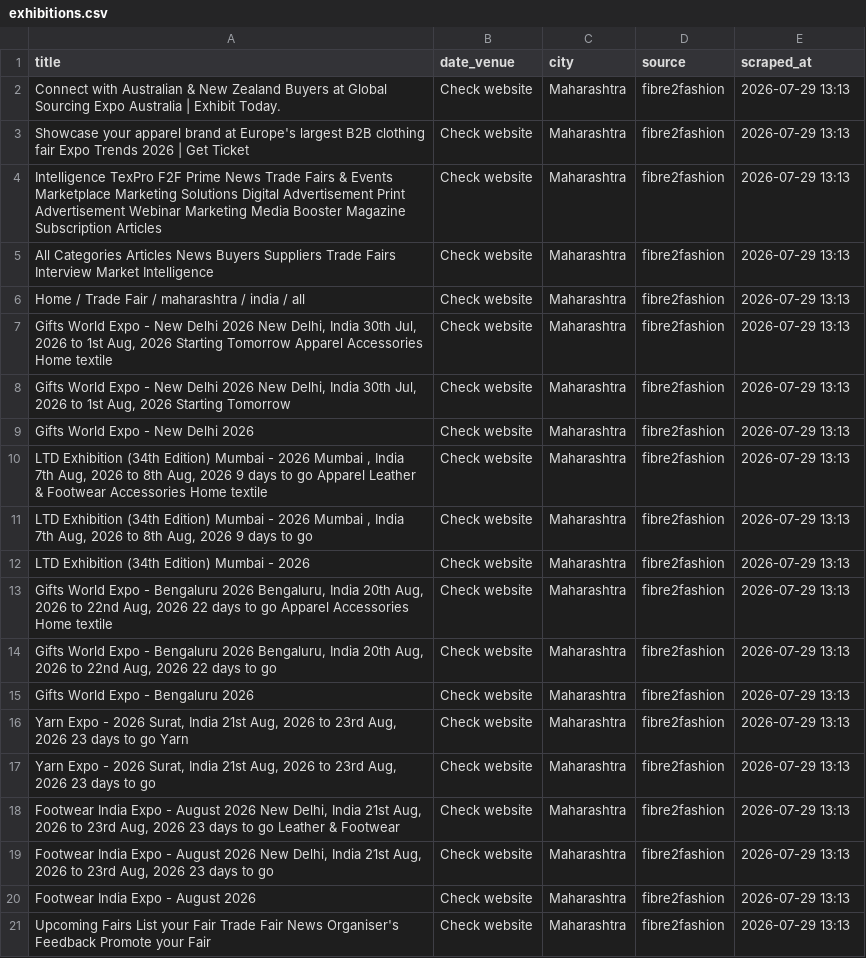
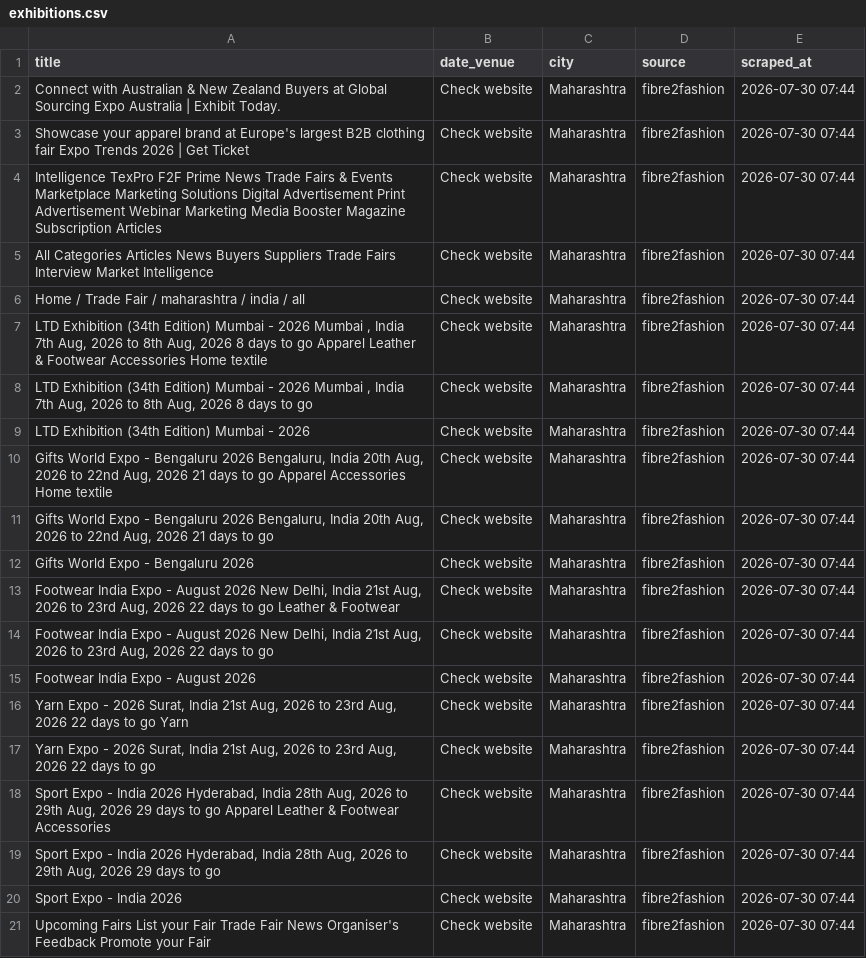
Before and after one commit to Customer-Delight/mh-exhibitions-scraper, a CSV file: exhibitions.csv, drawn as a sheet; removed rows and columns are numbered as before the commit, all else as after; the diff names each change by its address in the sheet, - before the commit and + after, or states it on an @@ line.

```diff
--- a/exhibitions.csv
+++ b/exhibitions.csv
-E2:E6 (scraped_at): 2026-07-29 13:13
+E2:E6 (scraped_at): 2026-07-30 07:44
-row 7: Gifts World Expo - New Delhi 2026 New Delhi, India 30th Jul, 2026 to 1st Aug, 2026 Starting Tomorrow Apparel Accessories Home textile | Check website | Maharashtra | fibre2fashion | 2026-07-29 13:13
-row 8: Gifts World Expo - New Delhi 2026 New Delhi, India 30th Jul, 2026 to 1st Aug, 2026 Starting Tomorrow | Check website | Maharashtra | fibre2fashion | 2026-07-29 13:13
-row 9: Gifts World Expo - New Delhi 2026 | Check website | Maharashtra | fibre2fashion | 2026-07-29 13:13
-A7 (title): …Aug, 2026 9 days to…
+A7 (title): …Aug, 2026 8 days to…
-E7:E12 (scraped_at): 2026-07-29 13:13
+E7:E12 (scraped_at): 2026-07-30 07:44
-A8 (title): …Aug, 2026 9 days to…
+A8 (title): …Aug, 2026 8 days to…
-A10 (title): …Aug, 2026 22 days to…
+A10 (title): …Aug, 2026 21 days to…
-A11 (title): …Aug, 2026 22 days to…
+A11 (title): …Aug, 2026 21 days to…
-row 16: Yarn Expo - 2026 Surat, India 21st Aug, 2026 to 23rd Aug, 2026 23 days to go Yarn | Check website | Maharashtra | fibre2fashion | 2026-07-29 13:13
-row 17: Yarn Expo - 2026 Surat, India 21st Aug, 2026 to 23rd Aug, 2026 23 days to go | Check website | Maharashtra | fibre2fashion | 2026-07-29 13:13
-A13 (title): …Aug, 2026 23 days to…
+A13 (title): …Aug, 2026 22 days to…
-E13:E15 (scraped_at): 2026-07-29 13:13
+E13:E15 (scraped_at): 2026-07-30 07:44
-A14 (title): …Aug, 2026 23 days to…
+A14 (title): …Aug, 2026 22 days to…
+row 16: Yarn Expo - 2026 Surat, India 21st Aug, 2026 to 23rd Aug, 2026 22 days to go Yarn | Check website | Maharashtra | fibre2fashion | 2026-07-30 07:44
+row 17: Yarn Expo - 2026 Surat, India 21st Aug, 2026 to 23rd Aug, 2026 22 days to go | Check website | Maharashtra | fibre2fashion | 2026-07-30 07:44
+row 18: Sport Expo - India 2026 Hyderabad, India 28th Aug, 2026 to 29th Aug, 2026 29 days to go Apparel Leather & Footwear Accessories | Check website | Maharashtra | fibre2fashion | 2026-07-30 07:44
+row 19: Sport Expo - India 2026 Hyderabad, India 28th Aug, 2026 to 29th Aug, 2026 29 days to go | Check website | Maharashtra | fibre2fashion | 2026-07-30 07:44
+row 20: Sport Expo - India 2026 | Check website | Maharashtra | fibre2fashion | 2026-07-30 07:44
-E21 (scraped_at): 2026-07-29 13:13
+E21 (scraped_at): 2026-07-30 07:44
```
